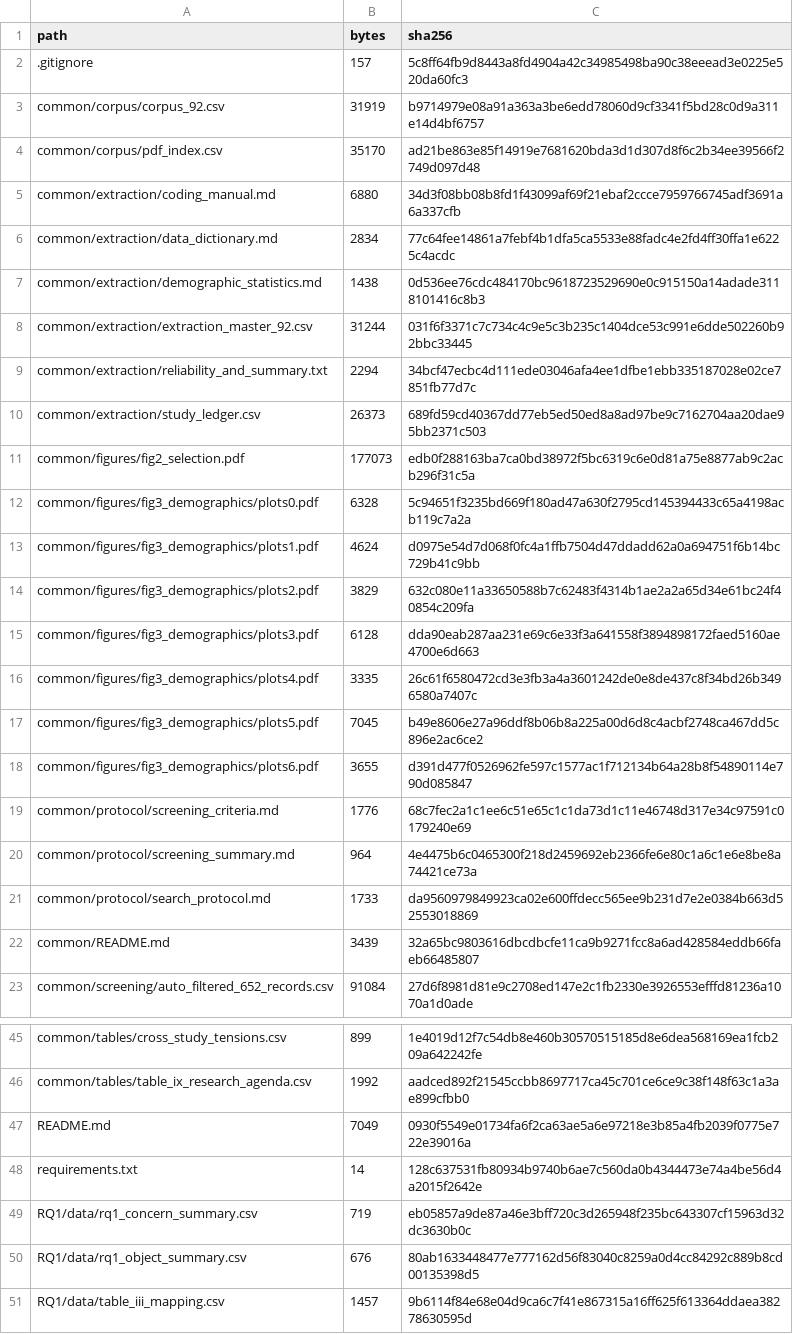
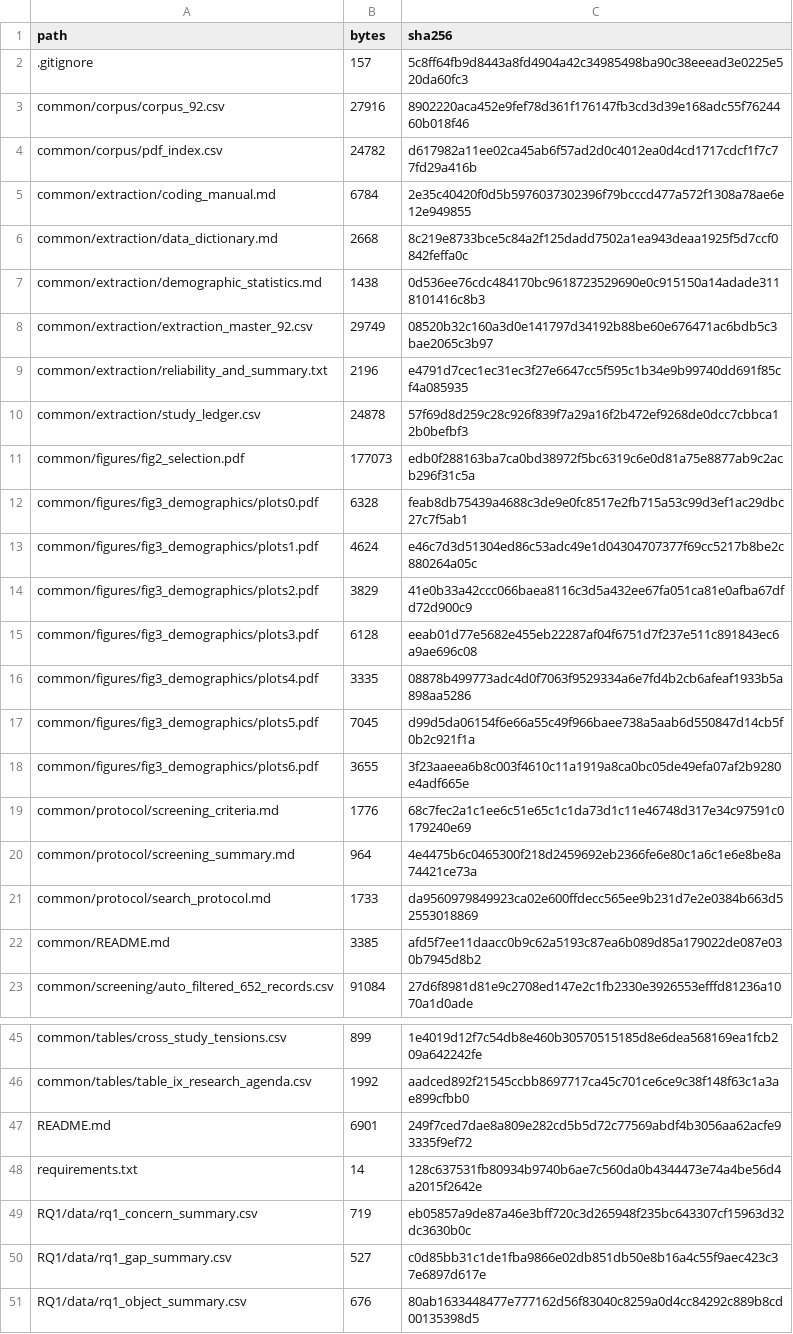
Before and after one commit to yangzhangs/docker-sms-replication, a CSV file: MANIFEST.csv, drawn as a sheet; only a part is shown, gaps mark what is left out; the shorter side is filled out with more unchanged rows; the diff covers the shown part only.

```diff
--- a/MANIFEST.csv
+++ b/MANIFEST.csv
@@ -2,18 +2,18 @@
 .gitignore,157,5c8ff64fb9d8443a8fd4904a42c34985498ba90c38eeead3e0225e520da60fc3
-common/corpus/corpus_92.csv,31919,b9714979e08a91a363a3be6edd78060d9cf3341f5bd28c0d9a311e14d4bf6757
-common/corpus/pdf_index.csv,35170,ad21be863e85f14919e7681620bda3d1d307d8f6c2b34ee39566f2749d097d48
-common/extraction/coding_manual.md,6880,34d3f08bb08b8fd1f43099af69f21ebaf2ccce7959766745adf3691a6a337cfb
-common/extraction/data_dictionary.md,2834,77c64fee14861a7febf4b1dfa5ca5533e88fadc4e2fd4ff30ffa1e6225c4acdc
+common/corpus/corpus_92.csv,27916,8902220aca452e9fef78d361f176147fb3cd3d39e168adc55f7624460b018f46
+common/corpus/pdf_index.csv,24782,d617982a11ee02ca45ab6f57ad2d0c4012ea0d4cd1717cdcf1f7c77fd29a416b
+common/extraction/coding_manual.md,6784,2e35c40420f0d5b5976037302396f79bcccd477a572f1308a78ae6e12e949855
+common/extraction/data_dictionary.md,2668,8c219e8733bce5c84a2f125dadd7502a1ea943deaa1925f5d7ccf0842feffa0c
 common/extraction/demographic_statistics.md,1438,0d536ee76cdc484170bc9618723529690e0c915150a14adade3118101416c8b3
-common/extraction/extraction_master_92.csv,31244,031f6f3371c7c734c4c9e5c3b235c1404dce53c991e6dde502260b92bbc33445
-common/extraction/reliability_and_summary.txt,2294,34bcf47ecbc4d111ede03046afa4ee1dfbe1ebb335187028e02ce7851fb77d7c
-common/extraction/study_ledger.csv,26373,689fd59cd40367dd77eb5ed50ed8a8ad97be9c7162704aa20dae95bb2371c503
+common/extraction/extraction_master_92.csv,29749,08520b32c160a3d0e141797d34192b88be60e676471ac6bdb5c3bae2065c3b97
+common/extraction/reliability_and_summary.txt,2196,e4791d7cec1ec31ec3f27e6647cc5f595c1b34e9b99740dd691f85cf4a085935
+common/extraction/study_ledger.csv,24878,57f69d8d259c28c926f839f7a29a16f2b472ef9268de0dcc7cbbca12b0befbf3
 common/figures/fig2_selection.pdf,177073,edb0f288163ba7ca0bd38972f5bc6319c6e0d81a75e8877ab9c2acb296f31c5a
-common/figures/fig3_demographics/plots0.pdf,6328,5c94651f3235bd669f180ad47a630f2795cd145394433c65a4198acb119c7a2a
-common/figures/fig3_demographics/plots1.pdf,4624,d0975e54d7d068f0fc4a1ffb7504d47ddadd62a0a694751f6b14bc729b41c9bb
-common/figures/fig3_demographics/plots2.pdf,3829,632c080e11a33650588b7c62483f4314b1ae2a2a65d34e61bc24f40854c209fa
-common/figures/fig3_demographics/plots3.pdf,6128,dda90eab287aa231e69c6e33f3a641558f3894898172faed5160ae4700e6d663
-common/figures/fig3_demographics/plots4.pdf,3335,26c61f6580472cd3e3fb3a4a3601242de0e8de437c8f34bd26b3496580a7407c
-common/figures/fig3_demographics/plots5.pdf,7045,b49e8606e27a96ddf8b06b8a225a00d6d8c4acbf2748ca467dd5c896e2ac6ce2
-common/figures/fig3_demographics/plots6.pdf,3655,d391d477f0526962fe597c1577ac1f712134b64a28b8f54890114e790d085847
+common/figures/fig3_demographics/plots0.pdf,6328,feab8db75439a4688c3de9e0fc8517e2fb715a53c99d3ef1ac29dbc27c7f5ab1
+common/figures/fig3_demographics/plots1.pdf,4624,e46c7d3d51304ed86c53adc49e1d04304707377f69cc5217b8be2c880264a05c
+common/figures/fig3_demographics/plots2.pdf,3829,41e0b33a42ccc066baea8116c3d5a432ee67fa051ca81e0afba67dfd72d900c9
+common/figures/fig3_demographics/plots3.pdf,6128,eeab01d77e5682e455eb22287af04f6751d7f237e511c891843ec6a9ae696c08
+common/figures/fig3_demographics/plots4.pdf,3335,08878b499773adc4d0f7063f9529334a6e7fd4b2cb6afeaf1933b5a898aa5286
+common/figures/fig3_demographics/plots5.pdf,7045,d99d5da06154f6e66a55c49f966baee738a5aab6d550847d14cb5f0b2c921f1a
+common/figures/fig3_demographics/plots6.pdf,3655,3f23aaeea6b8c003f4610c11a1919a8ca0bc05de49efa07af2b9280e4adf665e
 common/protocol/screening_criteria.md,1776,68c7fec2a1c1ee6c51e65c1c1da73d1c11e46748d317e34c97591c0179240e69
@@ -21,3 +21,3 @@ common/protocol/screening_summary.md,964,4e4475b6c0465300f218d2459692eb2366fe6e8
 common/protocol/search_protocol.md,1733,da9560979849923ca02e600ffdecc565ee9b231d7e2e0384b663d52553018869
-common/README.md,3439,32a65bc9803616dbcdbcfe11ca9b9271fcc8a6ad428584eddb66faeb66485807
+common/README.md,3385,afd5f7ee11daacc0b9c62a5193c87ea6b089d85a179022de087e030b7945d8b2
 common/screening/auto_filtered_652_records.csv,91084,27d6f8981d81e9c2708ed147e2c1fb2330e3926553efffd81236a1070a1d0ade
@@ -46,5 +46,6 @@ common/tables/cross_study_tensions.csv,899,1e4019d12f7c54db8e460b30570515185d8e6
 common/tables/table_ix_research_agenda.csv,1992,aadced892f21545ccbb8697717ca45c701ce6ce9c38f148f63c1a3ae899cfbb0
-README.md,7049,0930f5549e01734fa6f2ca63ae5a6e97218e3b85a4fb2039f0775e722e39016a
+README.md,6901,249f7ced7dae8a809e282cd5b5d72c77569abdf4b3056aa62acfe93335f9ef72
 requirements.txt,14,128c637531fb80934b9740b6ae7c560da0b4344473e74a4be56d4a2015f2642e
 RQ1/data/rq1_concern_summary.csv,719,eb05857a9de87a46e3bff720c3d265948f235bc643307cf15963d32dc3630b0c
+RQ1/data/rq1_gap_summary.csv,527,c0d85bb31c1de1fba9866e02db851db50e8b16a4c55f9aec423c37e6897d617e
 RQ1/data/rq1_object_summary.csv,676,80ab1633448477e777162d56f83040c8259a0d4cc84292c889b8cd00135398d5
```
Also changed, not shown: 9 edited cells elsewhere in this file, common/corpus/corpus_92.csv, common/extraction/extraction_master_92.csv, 20 other files.
